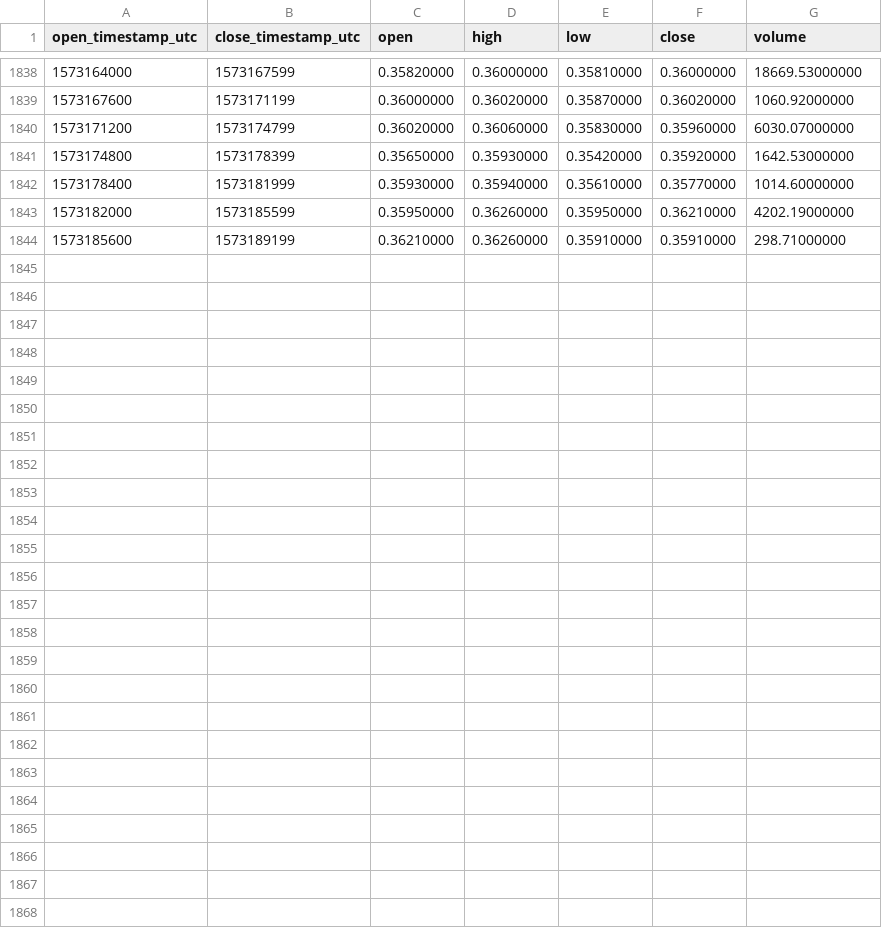
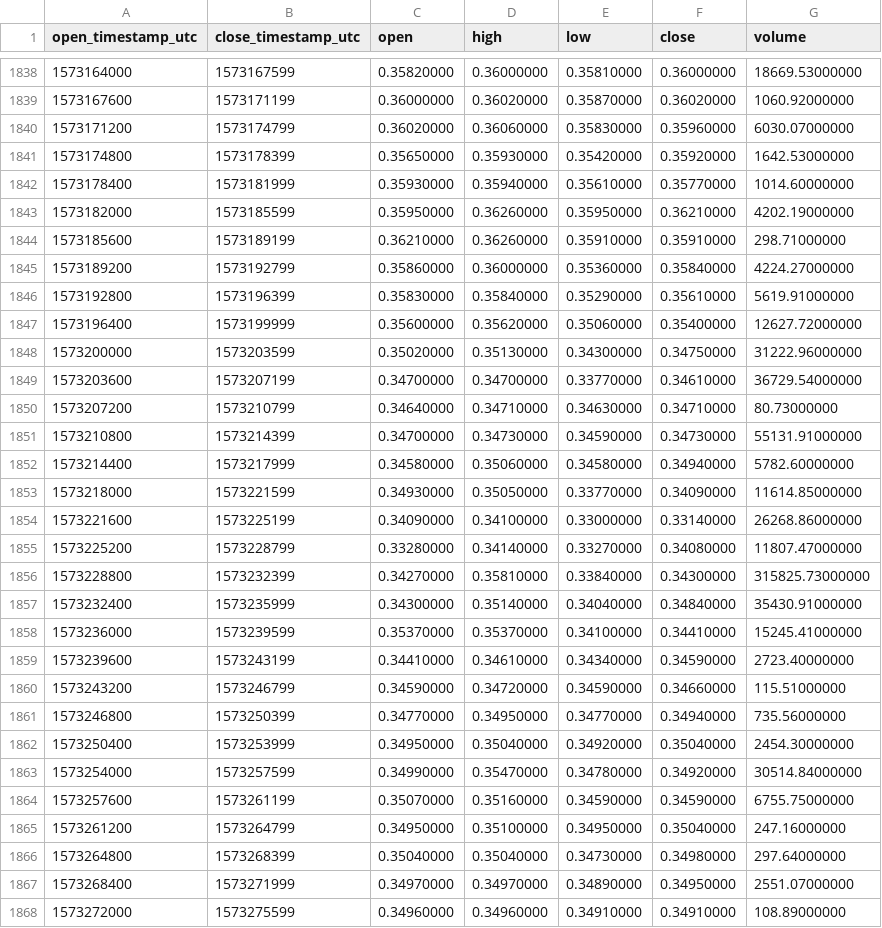
Before and after one commit to cryptobigbro/binance-MTLUSDT, a CSV file: binance-MTLUSDT-1h.csv, drawn as a sheet; only a part is shown, gaps mark what is left out.

Commit message:
Update OHLCV data.

```diff
--- a/binance-MTLUSDT-1h.csv
+++ b/binance-MTLUSDT-1h.csv
@@ -1844 +1844,25 @@ open_timestamp_utc,close_timestamp_utc,open,high,low,close,volume
 1573185600,1573189199,0.36210000,0.36260000,0.35910000,0.35910000,298.71000000
+1573189200,1573192799,0.35860000,0.36000000,0.35360000,0.35840000,4224.27000000
+1573192800,1573196399,0.35830000,0.35840000,0.35290000,0.35610000,5619.91000000
+1573196400,1573199999,0.35600000,0.35620000,0.35060000,0.35400000,12627.72000000
+1573200000,1573203599,0.35020000,0.35130000,0.34300000,0.34750000,31222.96000000
+1573203600,1573207199,0.34700000,0.34700000,0.33770000,0.34610000,36729.54000000
+1573207200,1573210799,0.34640000,0.34710000,0.34630000,0.34710000,80.73000000
+1573210800,1573214399,0.34700000,0.34730000,0.34590000,0.34730000,55131.91000000
+1573214400,1573217999,0.34580000,0.35060000,0.34580000,0.34940000,5782.60000000
+1573218000,1573221599,0.34930000,0.35050000,0.33770000,0.34090000,11614.85000000
+1573221600,1573225199,0.34090000,0.34100000,0.33000000,0.33140000,26268.86000000
+1573225200,1573228799,0.33280000,0.34140000,0.33270000,0.34080000,11807.47000000
+1573228800,1573232399,0.34270000,0.35810000,0.33840000,0.34300000,315825.73000000
+1573232400,1573235999,0.34300000,0.35140000,0.34040000,0.34840000,35430.91000000
+1573236000,1573239599,0.35370000,0.35370000,0.34100000,0.34410000,15245.41000000
+1573239600,1573243199,0.34410000,0.34610000,0.34340000,0.34590000,2723.40000000
+1573243200,1573246799,0.34590000,0.34720000,0.34590000,0.34660000,115.51000000
+1573246800,1573250399,0.34770000,0.34950000,0.34770000,0.34940000,735.56000000
+1573250400,1573253999,0.34950000,0.35040000,0.34920000,0.35040000,2454.30000000
+1573254000,1573257599,0.34990000,0.35470000,0.34780000,0.34920000,30514.84000000
+1573257600,1573261199,0.35070000,0.35160000,0.34590000,0.34590000,6755.75000000
+1573261200,1573264799,0.34950000,0.35100000,0.34950000,0.35040000,247.16000000
+1573264800,1573268399,0.35040000,0.35040000,0.34730000,0.34980000,297.64000000
+1573268400,1573271999,0.34970000,0.34970000,0.34890000,0.34950000,2551.07000000
+1573272000,1573275599,0.34960000,0.34960000,0.34910000,0.34910000,108.89000000
```
Also changed, not shown: binance-MTLUSDT-1d.csv.
